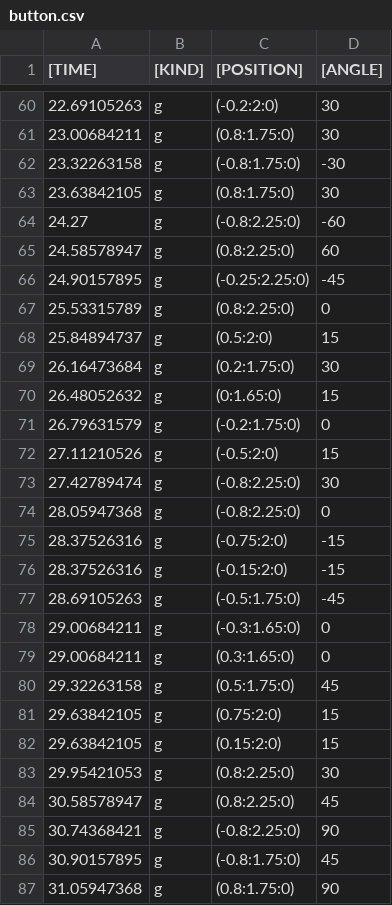
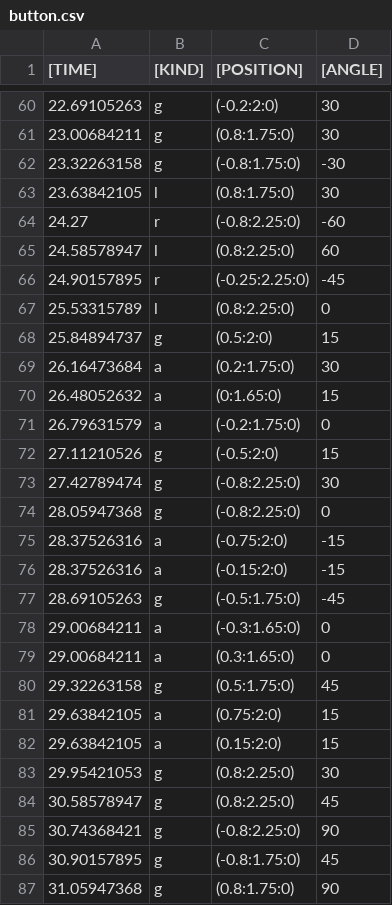
Before and after one commit to mumiroMurorin/Graduation, a CSV file: Assets/CSV/button.csv, drawn as a sheet; only a part is shown, gaps mark what is left out; the diff covers the shown part only.

```diff
--- a/Assets/CSV/button.csv
+++ b/Assets/CSV/button.csv
@@ -62,11 +62,11 @@
 23.32263158,g,(-0.8:1.75:0),-30
-23.63842105,g,(0.8:1.75:0),30
-24.27,g,(-0.8:2.25:0),-60
-24.58578947,g,(0.8:2.25:0),60
-24.90157895,g,(-0.25:2.25:0),-45
-25.53315789,g,(0.8:2.25:0),0
+23.63842105,l,(0.8:1.75:0),30
+24.27,r,(-0.8:2.25:0),-60
+24.58578947,l,(0.8:2.25:0),60
+24.90157895,r,(-0.25:2.25:0),-45
+25.53315789,l,(0.8:2.25:0),0
 25.84894737,g,(0.5:2:0),15
-26.16473684,g,(0.2:1.75:0),30
-26.48052632,g,(0:1.65:0),15
-26.79631579,g,(-0.2:1.75:0),0
+26.16473684,a,(0.2:1.75:0),30
+26.48052632,a,(0:1.65:0),15
+26.79631579,a,(-0.2:1.75:0),0
 27.11210526,g,(-0.5:2:0),15
@@ -74,10 +74,10 @@
 28.05947368,g,(-0.8:2.25:0),0
-28.37526316,g,(-0.75:2:0),-15
-28.37526316,g,(-0.15:2:0),-15
+28.37526316,a,(-0.75:2:0),-15
+28.37526316,a,(-0.15:2:0),-15
 28.69105263,g,(-0.5:1.75:0),-45
-29.00684211,g,(-0.3:1.65:0),0
-29.00684211,g,(0.3:1.65:0),0
+29.00684211,a,(-0.3:1.65:0),0
+29.00684211,a,(0.3:1.65:0),0
 29.32263158,g,(0.5:1.75:0),45
-29.63842105,g,(0.75:2:0),15
-29.63842105,g,(0.15:2:0),15
+29.63842105,a,(0.75:2:0),15
+29.63842105,a,(0.15:2:0),15
 29.95421053,g,(0.8:2.25:0),30
```
Also changed, not shown: 36 edited cells elsewhere in this file, Assets/CSV/_MusicData.csv, Assets/CSV/both.csv, 15 other files.
